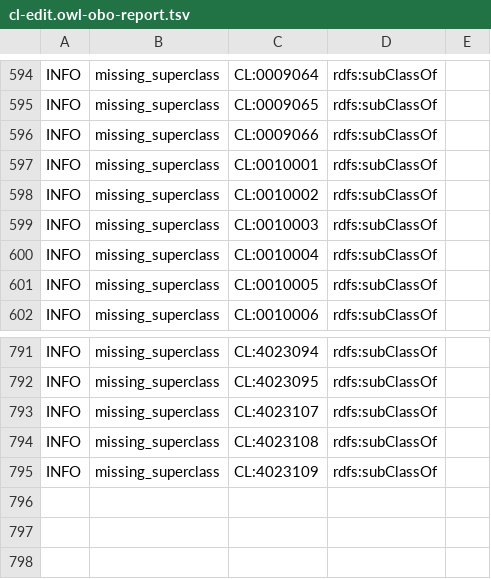
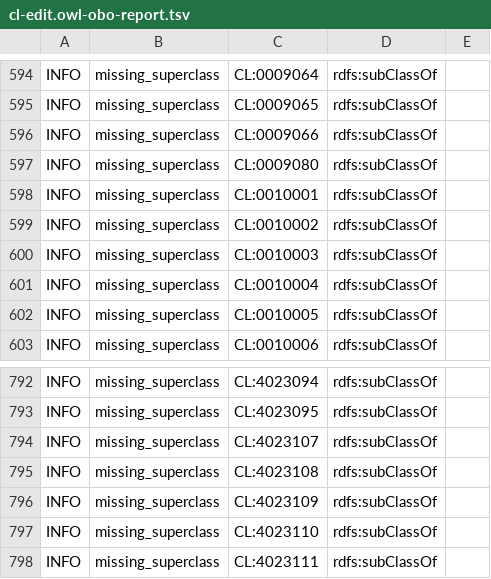
Before and after one commit to obophenotype/cell-ontology, a TSV file: src/ontology/reports/cl-edit.owl-obo-report.tsv, drawn as a sheet; only a part is shown, gaps mark what is left out; the diff names each change by its address in the sheet, - before the commit and + after, or states it on an @@ line.

```diff
--- a/src/ontology/reports/cl-edit.owl-obo-report.tsv
+++ b/src/ontology/reports/cl-edit.owl-obo-report.tsv
+row 597: INFO | missing_superclass | CL:0009080 | rdfs:subClassOf
+row 797: INFO | missing_superclass | CL:4023110 | rdfs:subClassOf
+row 798: INFO | missing_superclass | CL:4023111 | rdfs:subClassOf
```
Also changed, not shown: src/ontology/subsets/BDS_subset.tsv, subsets/BDS_subset.tsv, 25 other files.
